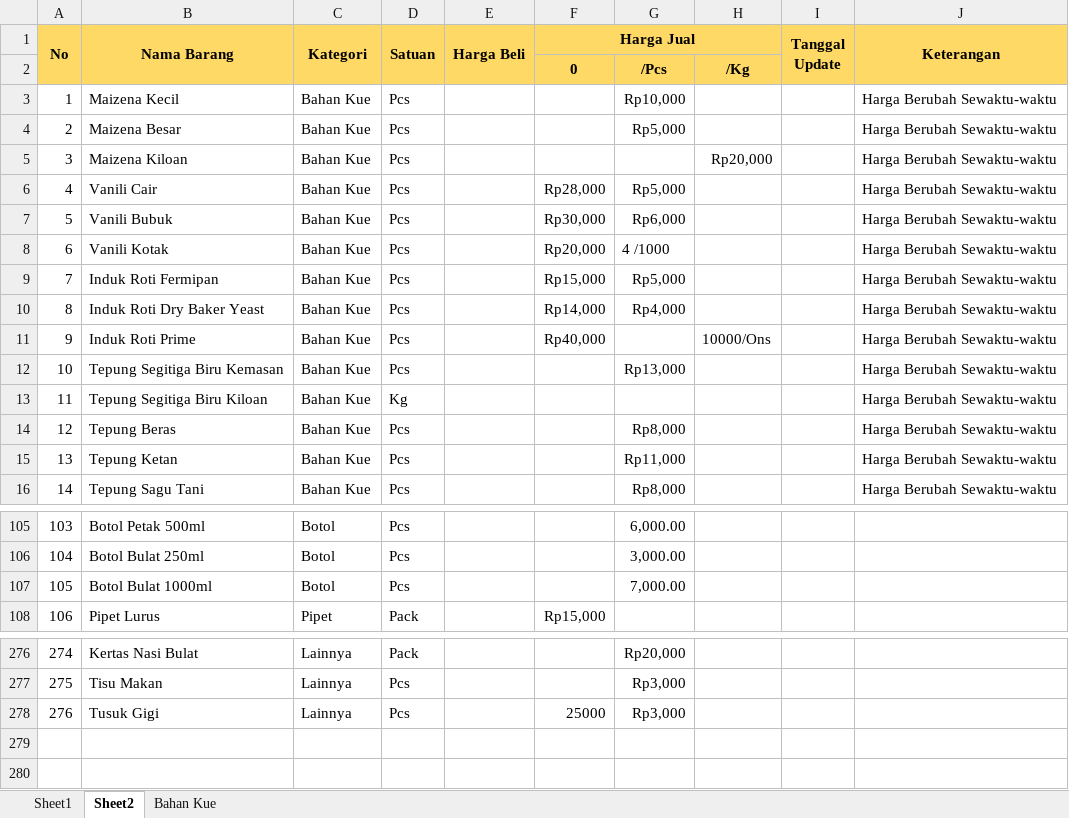
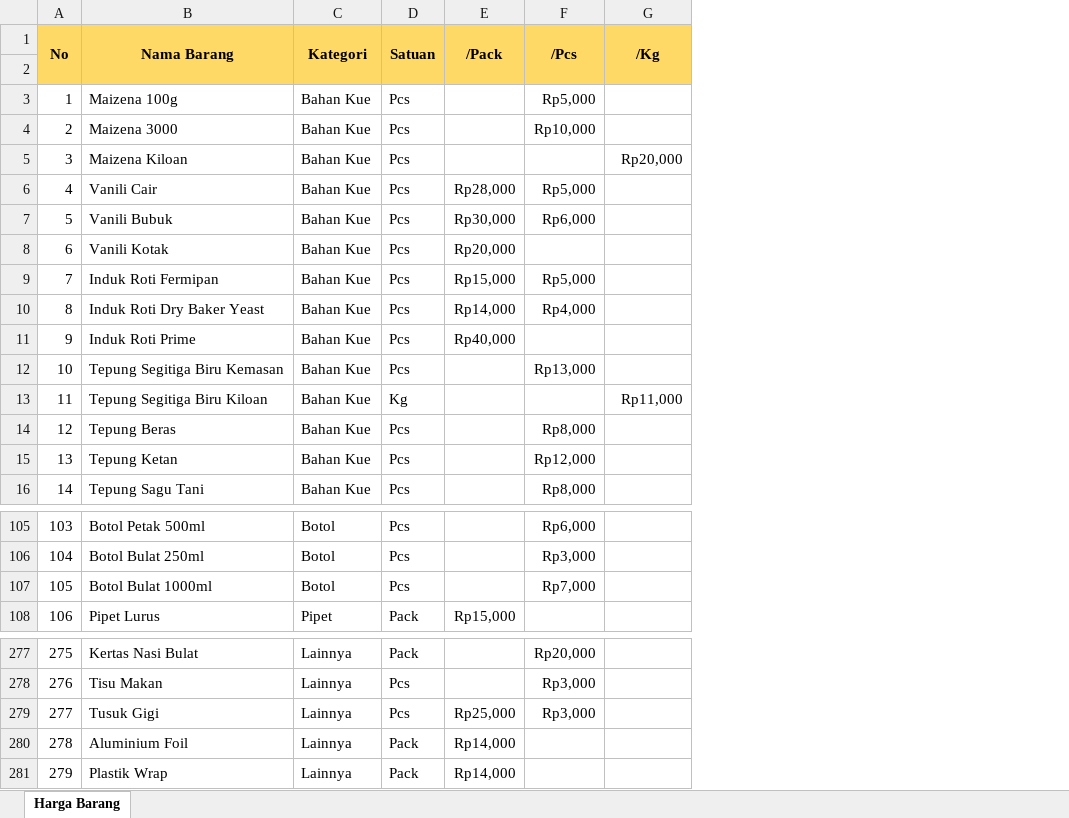
Before and after one commit to Ahmatstia/POS-Kasir-, an Excel workbook: resources/data/Daftar Barang.xlsx, sheet Harga Barang, drawn as a sheet; only a part is shown, gaps mark what is left out; values as stored, in another font and other column widths than the file's, no borders; removed rows and columns are numbered as before the commit, all else as after; the diff covers the shown part only; the diff names each change by its address in the sheet, - before the commit and + after, or states it on an @@ line.

```diff
--- a/resources/data/Daftar Barang.xlsx (sheet Harga Barang)
+++ b/resources/data/Daftar Barang.xlsx (sheet Harga Barang)
-sheet tab: Sheet2
+sheet tab: Harga Barang
-sheet tab: Sheet1
-sheet tab: Bahan Kue
-column E (Harga Beli), empty
-column I (Tanggal Update), empty
-column J (Keterangan), rows 3-16: all Harga Berubah Sewaktu-waktu
-E1: Harga Jual
+E1: /Pack
-F1:H1 merged
+E1:E2 merged
-F1: (empty)
+F1: /Pcs
+F1:F2 merged
-G1: (empty)
+G1: /Kg
+G1:G2 merged
-row 2:  |  |  |  |  | 0 | /Pcs | /Kg
+row 2: (empty)
-B3 (Nama Barang): Maizena Kecil
+B3 (Nama Barang): Maizena 100g
-F3 (/Pcs): Rp10,000
+F3 (/Pcs): Rp5,000
-B4 (Nama Barang): Maizena Besar
+B4 (Nama Barang): Maizena 3000
-F4 (/Pcs): Rp5,000
+F4 (/Pcs): Rp10,000
-F8 (/Pcs): 4 /1000
+F8 (/Pcs): (empty)
-G11 (/Kg): 10000/Ons
+G11 (/Kg): (empty)
-G13 (/Kg): (empty)
+G13 (/Kg): Rp11,000
-F15 (/Pcs): Rp11,000
+F15 (/Pcs): Rp12,000
-F105 (/Pcs): 6,000.00
+F105 (/Pcs): Rp6,000
-F106 (/Pcs): 3,000.00
+F106 (/Pcs): Rp3,000
-F107 (/Pcs): 7,000.00
+F107 (/Pcs): Rp7,000
@@ column A (No) renumbered between rows 233 and 279 @@
-E279 (/Pack): 25000
+E279 (/Pack): Rp25,000
+row 280: 278 | Aluminium Foil | Lainnya | Pack | Rp14,000
+row 281: 279 | Plastik Wrap | Lainnya | Pack | Rp14,000
```
Also changed, not shown: 1 added row and 68 edited cells elsewhere in this sheet, 8 other files.
